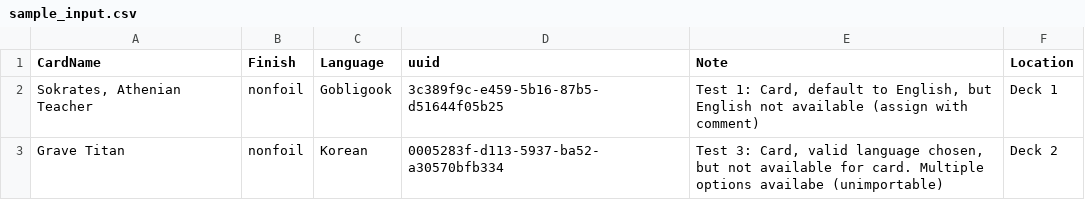
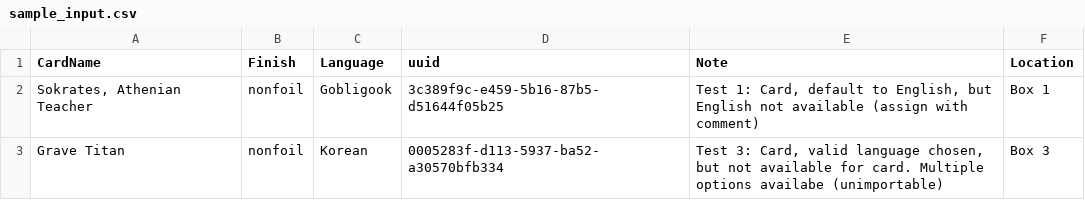
Before and after one commit to PsykoFant/CollectaMundo, a CSV file: CollectaMundo.Tests/TestResources/ImportMiscTestData/sample_input.csv, drawn as a sheet.

```diff
--- a/CollectaMundo.Tests/TestResources/ImportMiscTestData/sample_input.csv
+++ b/CollectaMundo.Tests/TestResources/ImportMiscTestData/sample_input.csv
@@ -1,3 +1,3 @@
 CardName;Finish;Language;uuid;Note;Location
-Sokrates, Athenian Teacher;nonfoil;Gobligook;3c389f9c-e459-5b16-87b5-d51644f05b25;Test 1: Card, default to English, but English not available (assign with comment);Deck 1
-Grave Titan;nonfoil;Korean;0005283f-d113-5937-ba52-a30570bfb334;Test 3: Card, valid language chosen, but not available for card. Multiple options availabe (unimportable);Deck 2
+Sokrates, Athenian Teacher;nonfoil;Gobligook;3c389f9c-e459-5b16-87b5-d51644f05b25;Test 1: Card, default to English, but English not available (assign with comment);Box 1
+Grave Titan;nonfoil;Korean;0005283f-d113-5937-ba52-a30570bfb334;Test 3: Card, valid language chosen, but not available for card. Multiple options availabe (unimportable);Box 3
```
Also changed, not shown: 10 other files.
